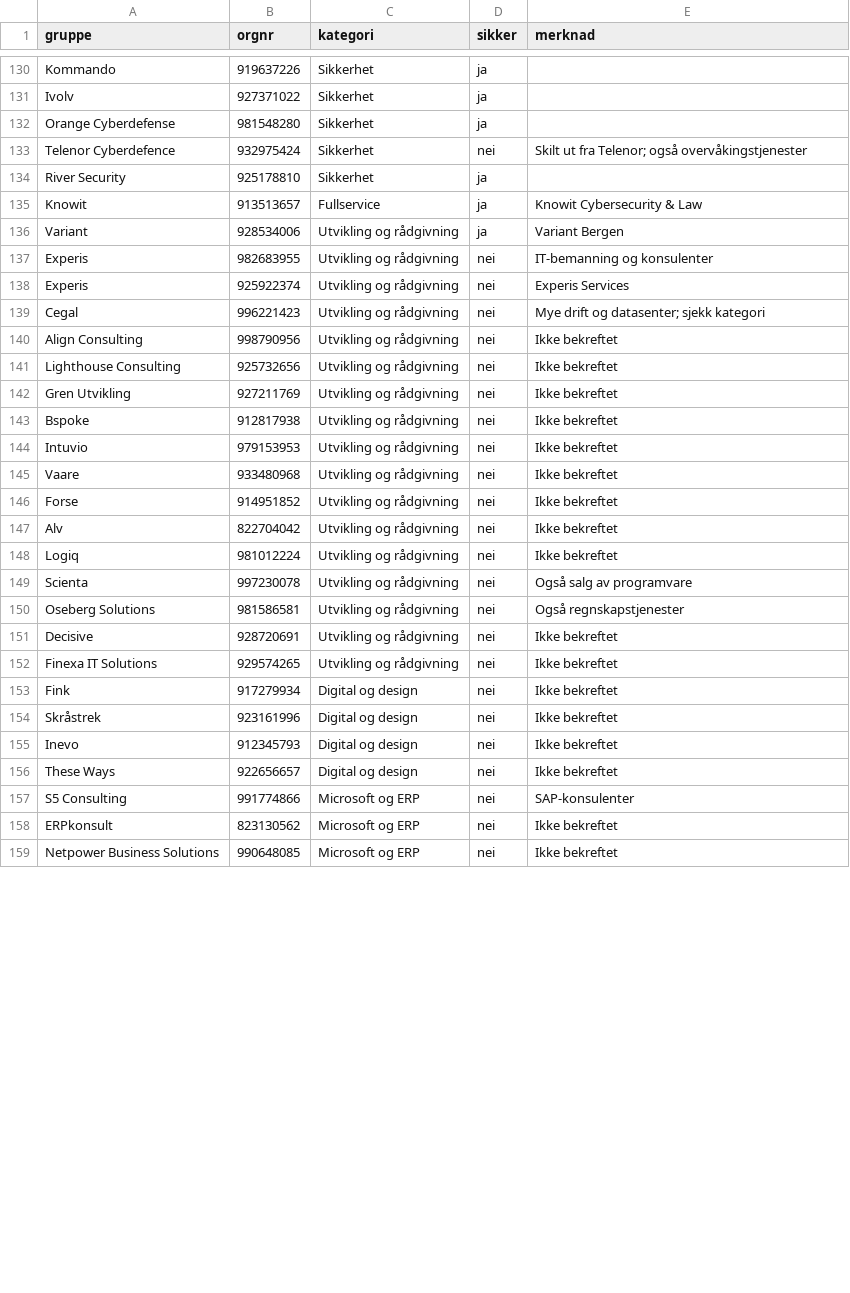
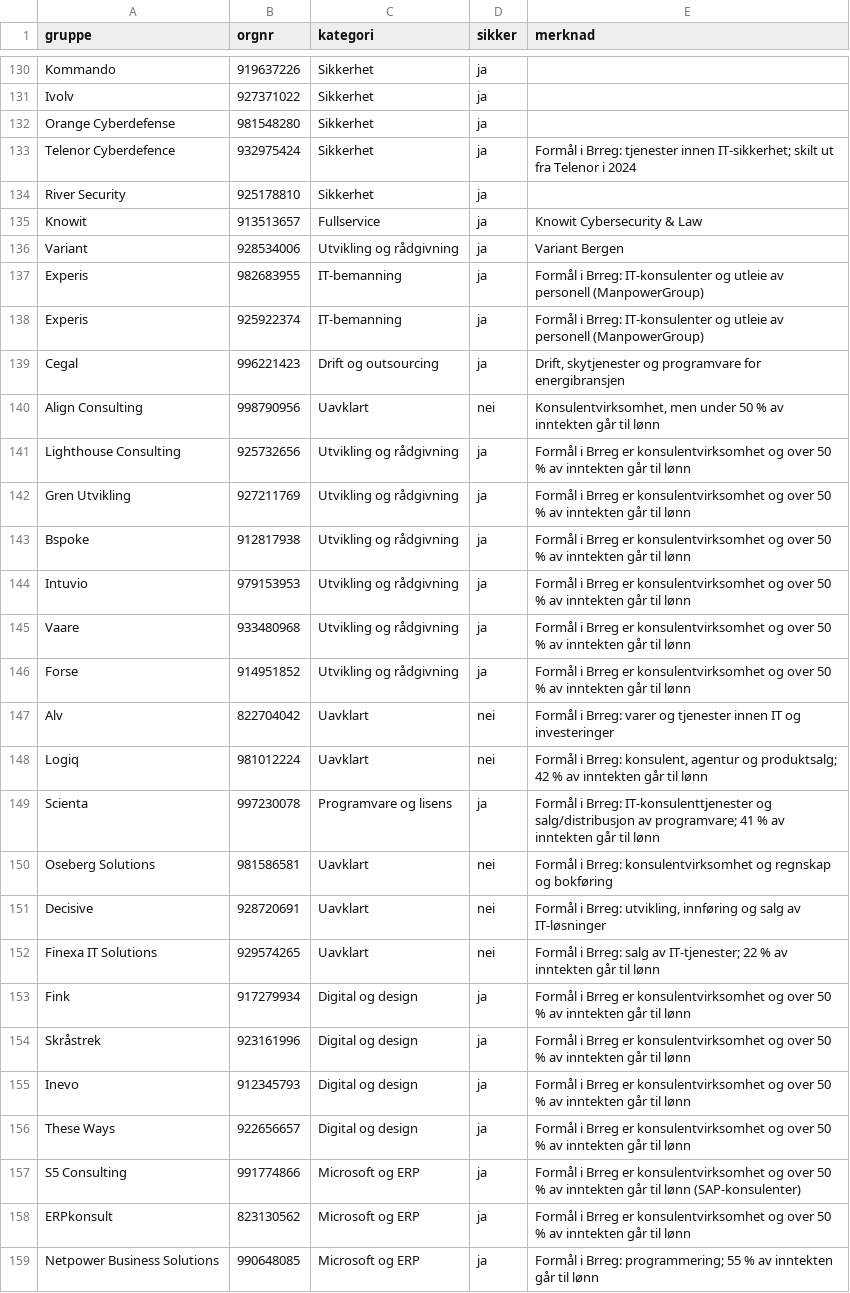
Before and after one commit to hashim1309/IT-Company-Analysis, a CSV file: config/selskaper.csv, drawn as a sheet; only a part is shown, gaps mark what is left out; the diff covers the shown part only.

```diff
--- a/config/selskaper.csv
+++ b/config/selskaper.csv
@@ -132,3 +132,3 @@ Ivolv,927371022,Sikkerhet,ja,
 Orange Cyberdefense,981548280,Sikkerhet,ja,
-Telenor Cyberdefence,932975424,Sikkerhet,nei,Skilt ut fra Telenor; også overvåkingstjenester
+Telenor Cyberdefence,932975424,Sikkerhet,ja,Formål i Brreg: tjenester innen IT-sikkerhet; skilt ut fra Telenor i 2024
 River Security,925178810,Sikkerhet,ja,
@@ -136,24 +136,24 @@ Knowit,913513657,Fullservice,ja,Knowit Cybersecurity & Law
 Variant,928534006,Utvikling og rådgivning,ja,Variant Bergen
-Experis,982683955,Utvikling og rådgivning,nei,IT-bemanning og konsulenter
-Experis,925922374,Utvikling og rådgivning,nei,Experis Services
-Cegal,996221423,Utvikling og rådgivning,nei,Mye drift og datasenter; sjekk kategori
-Align Consulting,998790956,Utvikling og rådgivning,nei,Ikke bekreftet
-Lighthouse Consulting,925732656,Utvikling og rådgivning,nei,Ikke bekreftet
-Gren Utvikling,927211769,Utvikling og rådgivning,nei,Ikke bekreftet
-Bspoke,912817938,Utvikling og rådgivning,nei,Ikke bekreftet
-Intuvio,979153953,Utvikling og rådgivning,nei,Ikke bekreftet
-Vaare,933480968,Utvikling og rådgivning,nei,Ikke bekreftet
-Forse,914951852,Utvikling og rådgivning,nei,Ikke bekreftet
-Alv,822704042,Utvikling og rådgivning,nei,Ikke bekreftet
-Logiq,981012224,Utvikling og rådgivning,nei,Ikke bekreftet
-Scienta,997230078,Utvikling og rådgivning,nei,Også salg av programvare
-Oseberg Solutions,981586581,Utvikling og rådgivning,nei,Også regnskapstjenester
-Decisive,928720691,Utvikling og rådgivning,nei,Ikke bekreftet
-Finexa IT Solutions,929574265,Utvikling og rådgivning,nei,Ikke bekreftet
-Fink,917279934,Digital og design,nei,Ikke bekreftet
-Skråstrek,923161996,Digital og design,nei,Ikke bekreftet
-Inevo,912345793,Digital og design,nei,Ikke bekreftet
-These Ways,922656657,Digital og design,nei,Ikke bekreftet
-S5 Consulting,991774866,Microsoft og ERP,nei,SAP-konsulenter
-ERPkonsult,823130562,Microsoft og ERP,nei,Ikke bekreftet
-Netpower Business Solutions,990648085,Microsoft og ERP,nei,Ikke bekreftet
+Experis,982683955,IT-bemanning,ja,Formål i Brreg: IT-konsulenter og utleie av personell (ManpowerGroup)
+Experis,925922374,IT-bemanning,ja,Formål i Brreg: IT-konsulenter og utleie av personell (ManpowerGroup)
+Cegal,996221423,Drift og outsourcing,ja,"Drift, skytjenester og programvare for energibransjen"
+Align Consulting,998790956,Uavklart,nei,"Konsulentvirksomhet, men under 50 % av inntekten går til lønn"
+Lighthouse Consulting,925732656,Utvikling og rådgivning,ja,Formål i Brreg er konsulentvirksomhet og over 50 % av inntekten går til lønn
+Gren Utvikling,927211769,Utvikling og rådgivning,ja,Formål i Brreg er konsulentvirksomhet og over 50 % av inntekten går til lønn
+Bspoke,912817938,Utvikling og rådgivning,ja,Formål i Brreg er konsulentvirksomhet og over 50 % av inntekten går til lønn
+Intuvio,979153953,Utvikling og rådgivning,ja,Formål i Brreg er konsulentvirksomhet og over 50 % av inntekten går til lønn
+Vaare,933480968,Utvikling og rådgivning,ja,Formål i Brreg er konsulentvirksomhet og over 50 % av inntekten går til lønn
+Forse,914951852,Utvikling og rådgivning,ja,Formål i Brreg er konsulentvirksomhet og over 50 % av inntekten går til lønn
+Alv,822704042,Uavklart,nei,Formål i Brreg: varer og tjenester innen IT og investeringer
+Logiq,981012224,Uavklart,nei,"Formål i Brreg: konsulent, agentur og produktsalg; 42 % av inntekten går til lønn"
+Scienta,997230078,Programvare og lisens,ja,Formål i Brreg: IT-konsulenttjenester og salg/distribusjon av programvare; 41 % av inntekten går til lønn
+Oseberg Solutions,981586581,Uavklart,nei,Formål i Brreg: konsulentvirksomhet og regnskap og bokføring
+Decisive,928720691,Uavklart,nei,"Formål i Brreg: utvikling, innføring og salg av IT-løsninger"
+Finexa IT Solutions,929574265,Uavklart,nei,Formål i Brreg: salg av IT-tjenester; 22 % av inntekten går til lønn
+Fink,917279934,Digital og design,ja,Formål i Brreg er konsulentvirksomhet og over 50 % av inntekten går til lønn
+Skråstrek,923161996,Digital og design,ja,Formål i Brreg er konsulentvirksomhet og over 50 % av inntekten går til lønn
+Inevo,912345793,Digital og design,ja,Formål i Brreg er konsulentvirksomhet og over 50 % av inntekten går til lønn
+These Ways,922656657,Digital og design,ja,Formål i Brreg er konsulentvirksomhet og over 50 % av inntekten går til lønn
+S5 Consulting,991774866,Microsoft og ERP,ja,Formål i Brreg er konsulentvirksomhet og over 50 % av inntekten går til lønn (SAP-konsulenter)
+ERPkonsult,823130562,Microsoft og ERP,ja,Formål i Brreg er konsulentvirksomhet og over 50 % av inntekten går til lønn
+Netpower Business Solutions,990648085,Microsoft og ERP,ja,Formål i Brreg: programmering; 55 % av inntekten går til lønn
```
Also changed, not shown: 67 edited cells elsewhere in this file, 4 other files.
